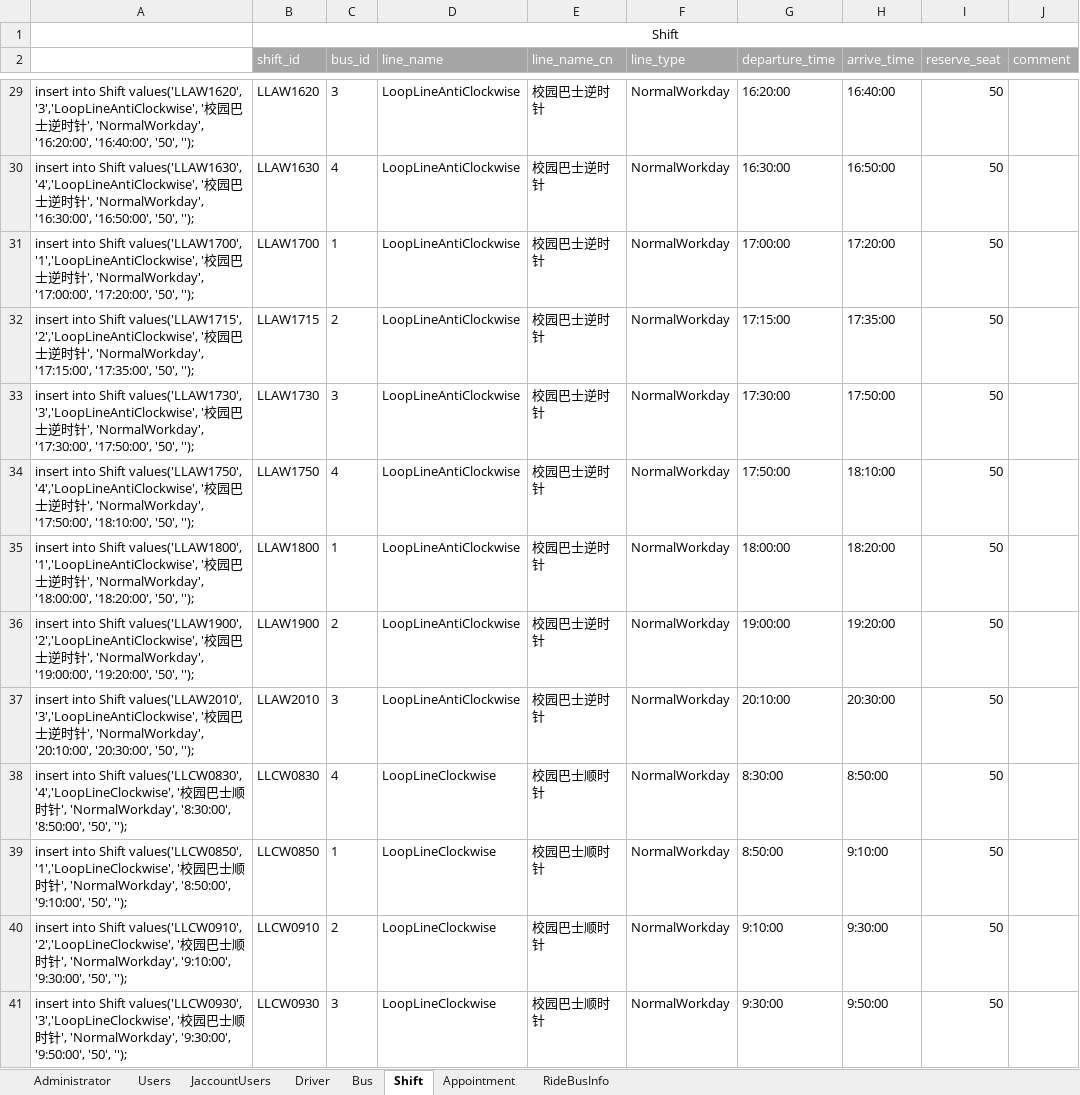
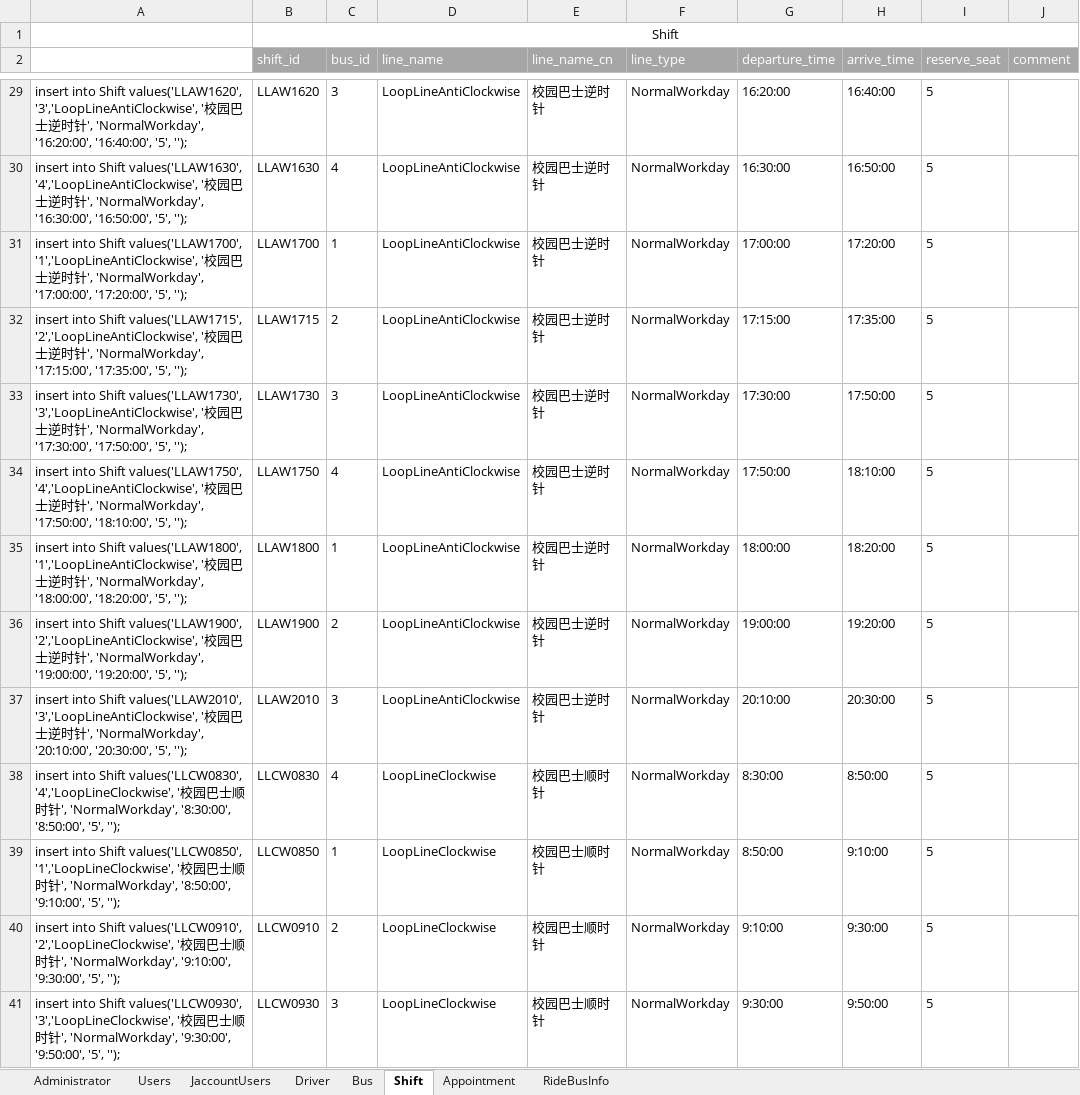
Before and after one commit to SE-Summer-Program/summer-project-docs, an Excel workbook: database design/mysql/insert 数据表.xlsx, sheet Shift, drawn as a sheet; only a part is shown, gaps mark what is left out; values as stored, in another font and other column widths than the file's, no borders; the diff covers the shown part only; the diff names each change by its address in the sheet, - before the commit and + after, or states it on an @@ line.

```diff
--- a/database design/mysql/insert 数据表.xlsx (sheet Shift)
+++ b/database design/mysql/insert 数据表.xlsx (sheet Shift)
-A29: …'16:20:00', '16:40:00', '50', '');
+A29: …'16:20:00', '16:40:00', '5', '');
-I29:I41 (reserve_seat): 50
+I29:I41 (reserve_seat): 5
-A30: …'16:30:00', '16:50:00', '50', '');
+A30: …'16:30:00', '16:50:00', '5', '');
-A31: …'17:00:00', '17:20:00', '50', '');
+A31: …'17:00:00', '17:20:00', '5', '');
-A32: …'17:15:00', '17:35:00', '50', '');
+A32: …'17:15:00', '17:35:00', '5', '');
-A33: …'17:30:00', '17:50:00', '50', '');
+A33: …'17:30:00', '17:50:00', '5', '');
-A34: …'17:50:00', '18:10:00', '50', '');
+A34: …'17:50:00', '18:10:00', '5', '');
-A35: …'18:00:00', '18:20:00', '50', '');
+A35: …'18:00:00', '18:20:00', '5', '');
-A36: …'19:00:00', '19:20:00', '50', '');
+A36: …'19:00:00', '19:20:00', '5', '');
-A37: …'20:10:00', '20:30:00', '50', '');
+A37: …'20:10:00', '20:30:00', '5', '');
-A38: …'8:30:00', '8:50:00', '50', '');
+A38: …'8:30:00', '8:50:00', '5', '');
-A39: …'8:50:00', '9:10:00', '50', '');
+A39: …'8:50:00', '9:10:00', '5', '');
-A40: …'9:10:00', '9:30:00', '50', '');
+A40: …'9:10:00', '9:30:00', '5', '');
-A41: …'9:30:00', '9:50:00', '50', '');
+A41: …'9:30:00', '9:50:00', '5', '');
```
Also changed, not shown: 274 edited cells elsewhere in this sheet, sheet Appointment, 5 other files.
